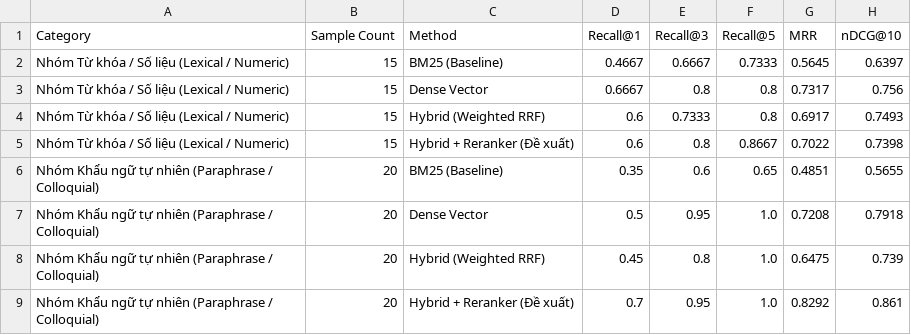
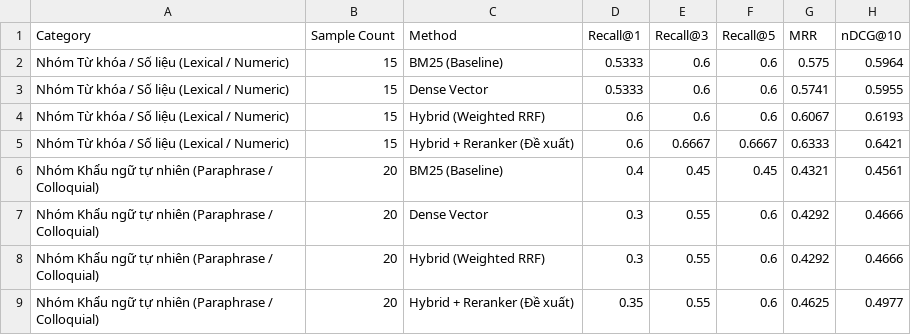
Before and after one commit to BlueCat215/RAG-for-Vietnamese-documents, a CSV file: results/retrieval_breakdown_dev.csv, drawn as a sheet.

```diff
--- a/results/retrieval_breakdown_dev.csv
+++ b/results/retrieval_breakdown_dev.csv
@@ -1,9 +1,9 @@
 Category,Sample Count,Method,Recall@1,Recall@3,Recall@5,MRR,nDCG@10
-Nhóm Từ khóa / Số liệu (Lexical / Numeric),15,BM25 (Baseline),0.4667,0.6667,0.7333,0.5645,0.6397
-Nhóm Từ khóa / Số liệu (Lexical / Numeric),15,Dense Vector,0.6667,0.8,0.8,0.7317,0.756
-Nhóm Từ khóa / Số liệu (Lexical / Numeric),15,Hybrid (Weighted RRF),0.6,0.7333,0.8,0.6917,0.7493
-Nhóm Từ khóa / Số liệu (Lexical / Numeric),15,Hybrid + Reranker (Đề xuất),0.6,0.8,0.8667,0.7022,0.7398
-Nhóm Khẩu ngữ tự nhiên (Paraphrase / Colloquial),20,BM25 (Baseline),0.35,0.6,0.65,0.4851,0.5655
-Nhóm Khẩu ngữ tự nhiên (Paraphrase / Colloquial),20,Dense Vector,0.5,0.95,1.0,0.7208,0.7918
-Nhóm Khẩu ngữ tự nhiên (Paraphrase / Colloquial),20,Hybrid (Weighted RRF),0.45,0.8,1.0,0.6475,0.739
-Nhóm Khẩu ngữ tự nhiên (Paraphrase / Colloquial),20,Hybrid + Reranker (Đề xuất),0.7,0.95,1.0,0.8292,0.861
+Nhóm Từ khóa / Số liệu (Lexical / Numeric),15,BM25 (Baseline),0.5333,0.6,0.6,0.575,0.5964
+Nhóm Từ khóa / Số liệu (Lexical / Numeric),15,Dense Vector,0.5333,0.6,0.6,0.5741,0.5955
+Nhóm Từ khóa / Số liệu (Lexical / Numeric),15,Hybrid (Weighted RRF),0.6,0.6,0.6,0.6067,0.6193
+Nhóm Từ khóa / Số liệu (Lexical / Numeric),15,Hybrid + Reranker (Đề xuất),0.6,0.6667,0.6667,0.6333,0.6421
+Nhóm Khẩu ngữ tự nhiên (Paraphrase / Colloquial),20,BM25 (Baseline),0.4,0.45,0.45,0.4321,0.4561
+Nhóm Khẩu ngữ tự nhiên (Paraphrase / Colloquial),20,Dense Vector,0.3,0.55,0.6,0.4292,0.4666
+Nhóm Khẩu ngữ tự nhiên (Paraphrase / Colloquial),20,Hybrid (Weighted RRF),0.3,0.55,0.6,0.4292,0.4666
+Nhóm Khẩu ngữ tự nhiên (Paraphrase / Colloquial),20,Hybrid + Reranker (Đề xuất),0.35,0.55,0.6,0.4625,0.4977
```
Also changed, not shown: results/generation_summary_dev.csv, results/retrieval_ablation_dev.csv, 10 other files.
